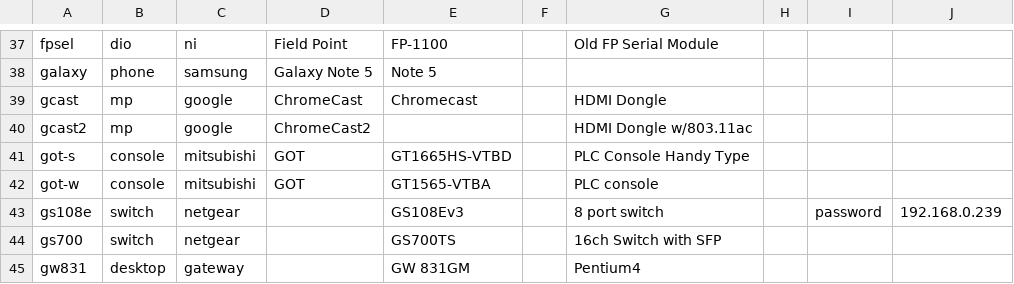
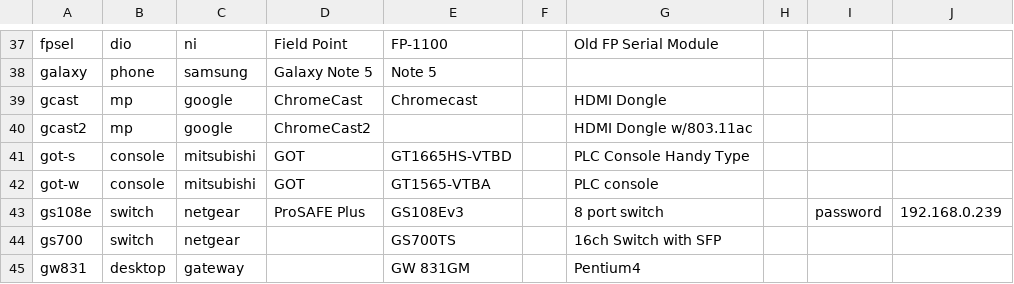
Before and after one commit to ciax/cfg.pub, a TSV file: db/db-model-pub.tsv, drawn as a sheet; only a part is shown, gaps mark what is left out.

Commit message:
expand gsheet and update db

```diff
--- a/db/db-model-pub.tsv
+++ b/db/db-model-pub.tsv
@@ -42,3 +42,3 @@ got-s	console	mitsubishi	GOT	GT1665HS-VTBD		PLC Console Handy Type
 got-w	console	mitsubishi	GOT	GT1565-VTBA		PLC console			
-gs108e	switch	netgear		GS108Ev3		8 port switch		password	192.168.0.239
+gs108e	switch	netgear	ProSAFE Plus	GS108Ev3		8 port switch		password	192.168.0.239
 gs700	switch	netgear		GS700TS		16ch Switch with SFP			
```
